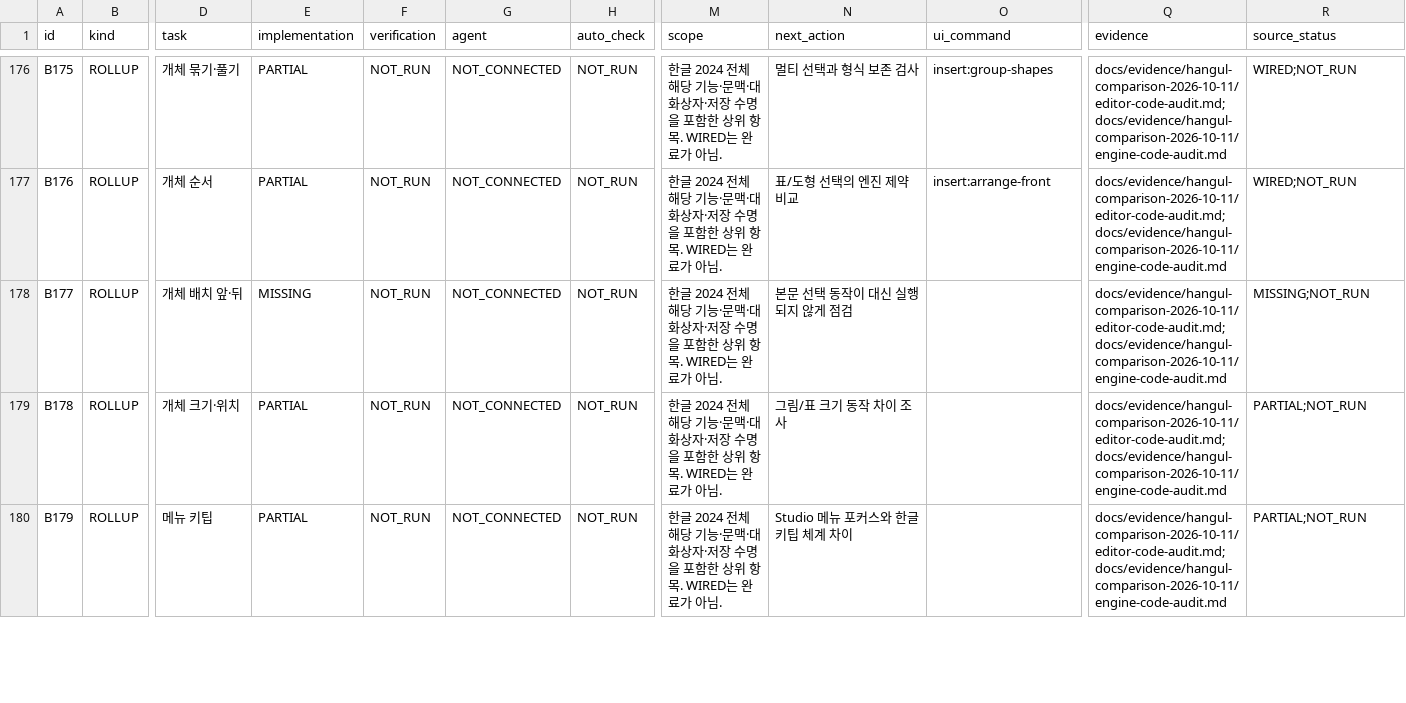
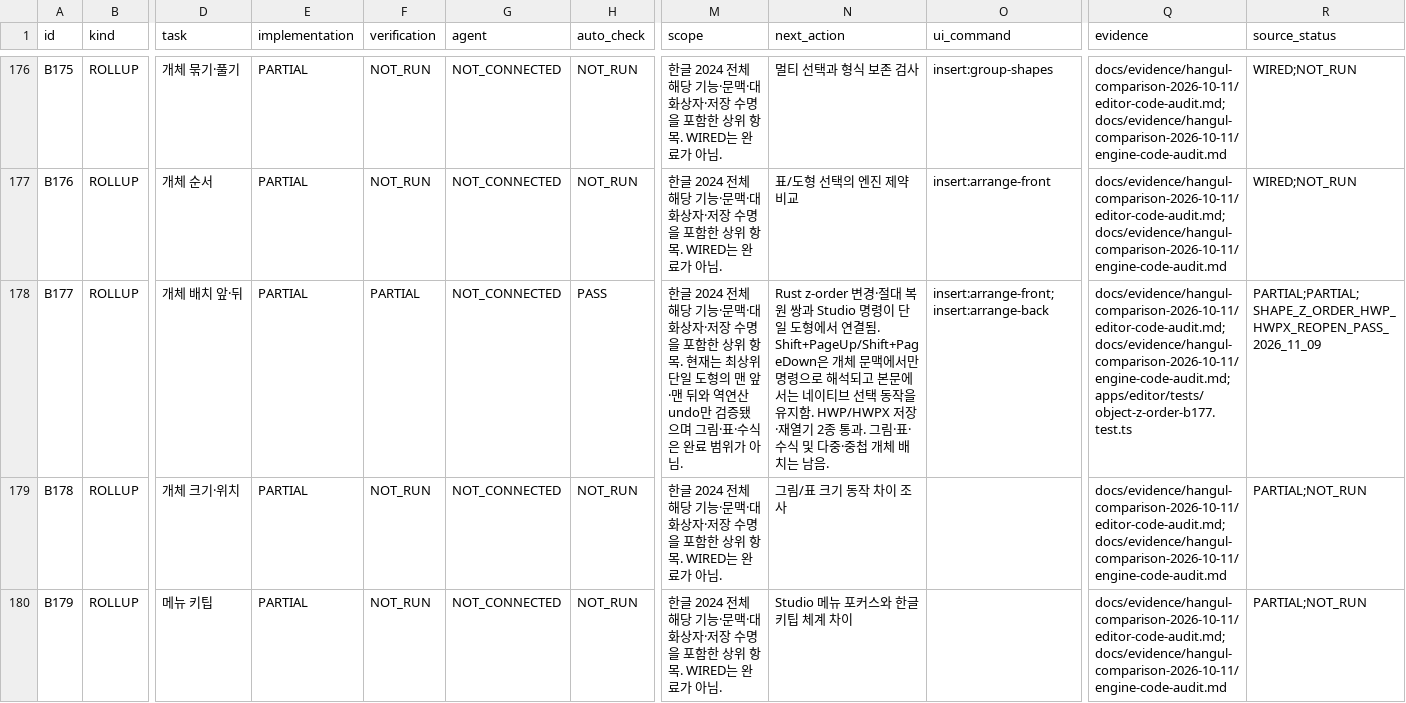
Before and after one commit to jjome/jueony, a CSV file: docs/jueony-work-checklist.csv, drawn as a sheet; only a part is shown, gaps mark what is left out; the diff names each change by its address in the sheet, - before the commit and + after, or states it on an @@ line.

Commit message:
test(editor): verify shape z-order persistence

```diff
--- a/docs/jueony-work-checklist.csv
+++ b/docs/jueony-work-checklist.csv
-E178 (implementation): MISSING
+E178 (implementation): PARTIAL
-F178 (verification): NOT_RUN
+F178 (verification): PARTIAL
-H178 (auto_check): NOT_RUN
+H178 (auto_check): PASS
-M178 (scope): …항목. WIRED는 완료가 아님…
+M178 (scope): …항목. 현재는 최상위 단일 도형의 맨 앞·맨 뒤와 역연산 undo만 검증됐으며 그림·표·수식은 완료 범위가 아님…
-N178 (next_action): 본문 선택 동작이 대신 실행되지 않게 점검
+N178 (next_action): Rust z-order 변경·절대 복원 쌍과 Studio 명령이 단일 도형에서 연결됨. Shift+PageUp/Shift+PageDown은 개체 문맥에서만 명령으로 해석되고 본문에서는 네이티브 선택 동작을 유지함. HWP/HWPX 저장·재열기 2종 통과. 그림·표·수식 및 다중·중첩 개체 배치는 남음.
-O178 (ui_command): (empty)
+O178 (ui_command): insert:arrange-front;insert:arrange-back
-Q178 (evidence): docs/evidence/hangul-comparison-2026-10-11/editor-code-audit.md; docs/evidence/hangul-comparison-2026-10-11/engine-code-audit.md
+Q178 (evidence): docs/evidence/hangul-comparison-2026-10-11/editor-code-audit.md; docs/evidence/hangul-comparison-2026-10-11/engine-code-audit.md;apps/editor/tests/object-z-order-b177.test.ts
-R178 (source_status): MISSING;NOT_RUN
+R178 (source_status): PARTIAL;PARTIAL;SHAPE_Z_ORDER_HWP_HWPX_REOPEN_PASS_2026_11_09
```
Also changed, not shown: 4 other files.
